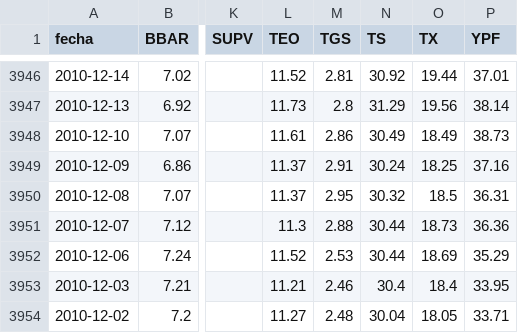
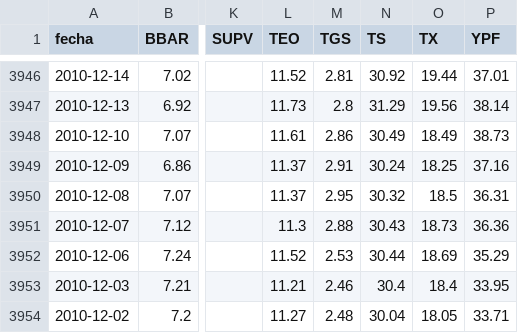
Before and after one commit to jesusrobles824/Automatizacion-descarga-bases-de-datos-Python, a CSV file: ADRs_Precios.csv, drawn as a sheet; only a part is shown, gaps mark what is left out; the diff covers the shown part only; the diff names each change by its address in the sheet, - before the commit and + after, or states it on an @@ line.

```diff
--- a/ADRs_Precios.csv
+++ b/ADRs_Precios.csv
-N3951 (TS): 30.44
+N3951 (TS): 30.43
```
Also changed, not shown: 5 edited cells elsewhere in this file, ADRs_variacion_porcentual_diaria.csv.
